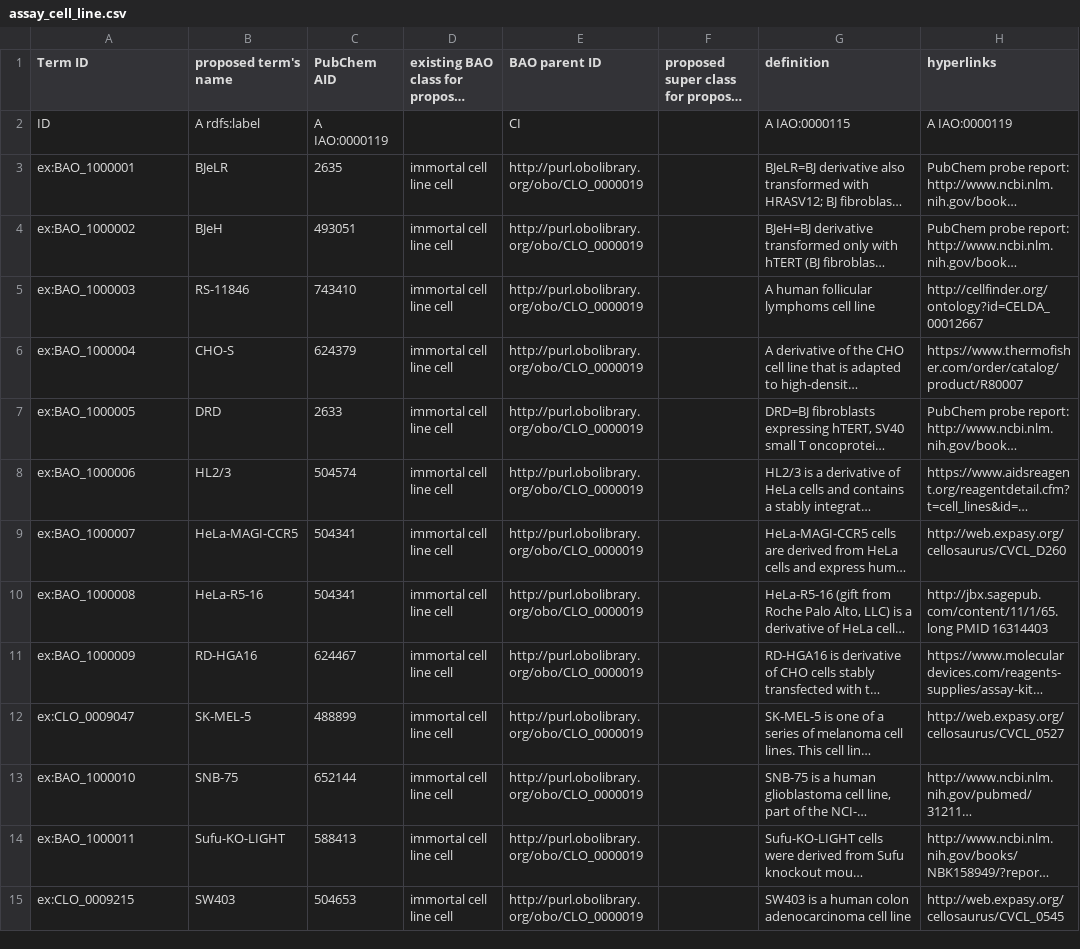
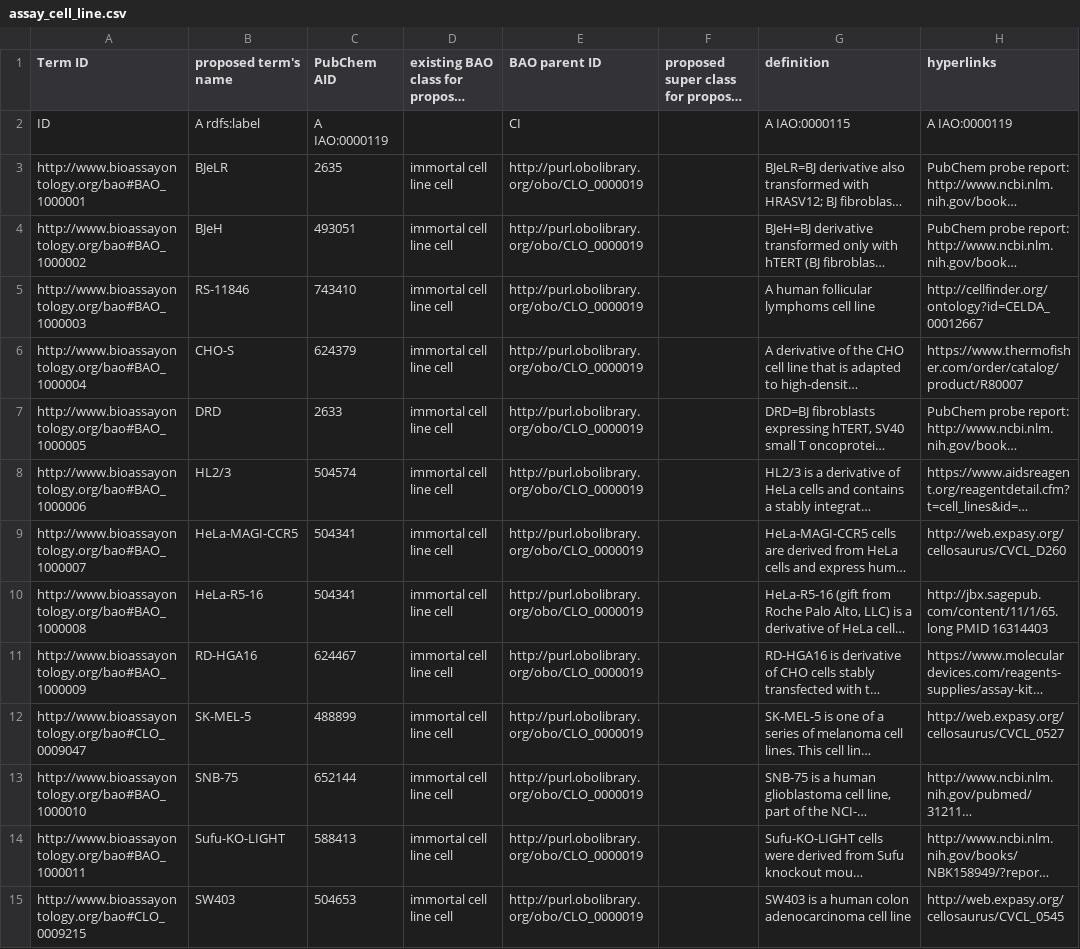
Before and after one commit to BioAssayOntology/BAO, a CSV file: BAOdev/OntoRatInputFiles/assay_cell_line.csv, drawn as a sheet; only a part is shown; long unchanged cells end in …; the diff covers the shown part only; the diff names each change by its address in the sheet, - before the commit and + after, or states it on an @@ line.

```diff
--- a/BAOdev/OntoRatInputFiles/assay_cell_line.csv
+++ b/BAOdev/OntoRatInputFiles/assay_cell_line.csv
-A3 (Term ID): ex:BAO_1000001
+A3 (Term ID): http://www.bioassayontology.org/bao#BAO_1000001
-A4 (Term ID): ex:BAO_1000002
+A4 (Term ID): http://www.bioassayontology.org/bao#BAO_1000002
-A5 (Term ID): ex:BAO_1000003
+A5 (Term ID): http://www.bioassayontology.org/bao#BAO_1000003
-A6 (Term ID): ex:BAO_1000004
+A6 (Term ID): http://www.bioassayontology.org/bao#BAO_1000004
-A7 (Term ID): ex:BAO_1000005
+A7 (Term ID): http://www.bioassayontology.org/bao#BAO_1000005
-A8 (Term ID): ex:BAO_1000006
+A8 (Term ID): http://www.bioassayontology.org/bao#BAO_1000006
-A9 (Term ID): ex:BAO_1000007
+A9 (Term ID): http://www.bioassayontology.org/bao#BAO_1000007
-A10 (Term ID): ex:BAO_1000008
+A10 (Term ID): http://www.bioassayontology.org/bao#BAO_1000008
-A11 (Term ID): ex:BAO_1000009
+A11 (Term ID): http://www.bioassayontology.org/bao#BAO_1000009
-A12 (Term ID): ex:CLO_0009047
+A12 (Term ID): http://www.bioassayontology.org/bao#CLO_0009047
-A13 (Term ID): ex:BAO_1000010
+A13 (Term ID): http://www.bioassayontology.org/bao#BAO_1000010
-A14 (Term ID): ex:BAO_1000011
+A14 (Term ID): http://www.bioassayontology.org/bao#BAO_1000011
-A15 (Term ID): ex:CLO_0009215
+A15 (Term ID): http://www.bioassayontology.org/bao#CLO_0009215
```
Also changed, not shown: 13 edited cells elsewhere in this file, BAOdev/OntoRatInputFiles/assay_kit.csv, BAOdev/OntoRatInputFiles/bioassay.csv, 19 other files.
